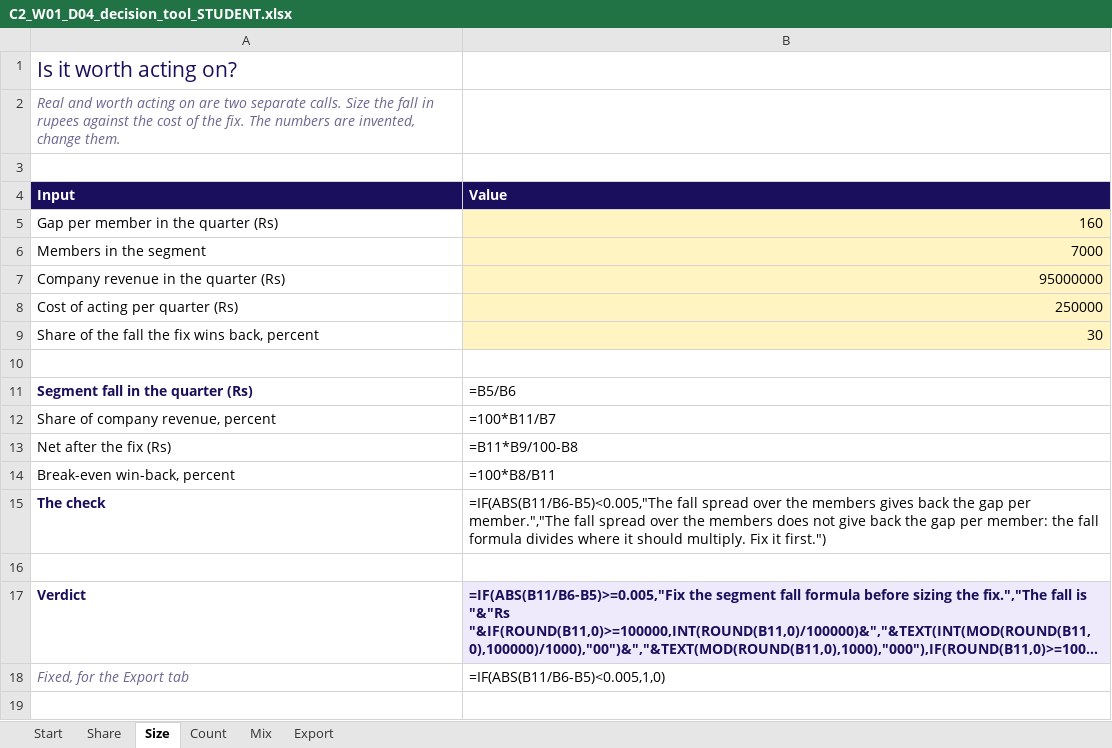
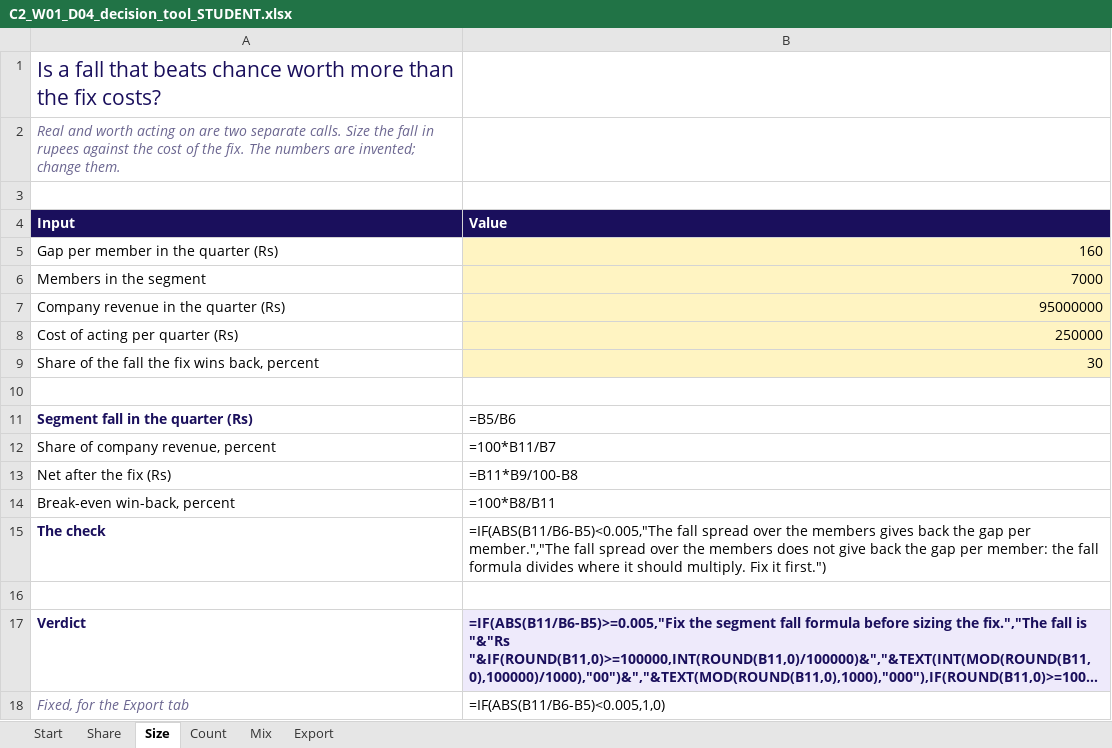
Before and after one commit to fde-academy-lab/c2-content-factory, an Excel workbook: content/W01/D4/demos/C2_W01_D04_decision_tool_STUDENT.xlsx, sheet Size, drawn as a sheet; long unchanged cells end in …; values as stored, in another font and other column widths than the file's, no borders; formulas without a stored value are shown as written; the diff names each change by its address in the sheet, - before the commit and + after, or states it on an @@ line.

```diff
--- a/content/W01/D4/demos/C2_W01_D04_decision_tool_STUDENT.xlsx (sheet Size)
+++ b/content/W01/D4/demos/C2_W01_D04_decision_tool_STUDENT.xlsx (sheet Size)
-A1 (Input): Is it worth acting on?
+A1 (Input): Is a fall that beats chance worth more than the fix costs?
-A2 (Input): …numbers are invented, change them.
+A2 (Input): …numbers are invented; change them.
```
Also changed, not shown: sheet Start, sheet Export, sheet Count, sheet Mix, sheet Share, 9 other files.
